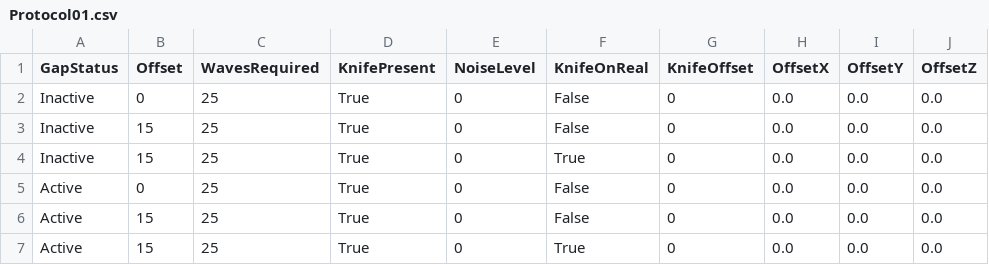
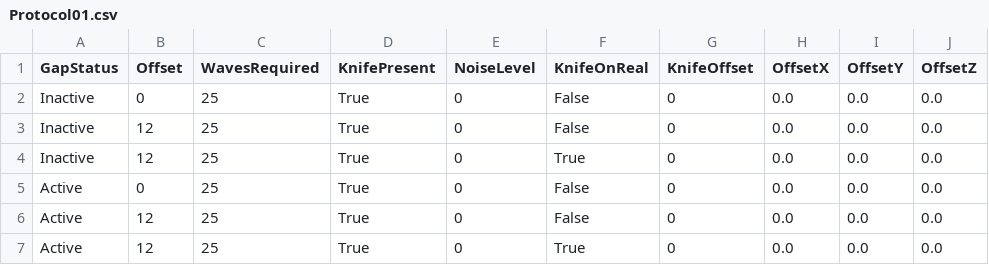
Before and after one commit to PolaviejaLab/Victoria-Discontinuity, a CSV file: Protocol/DiscontinuityFinal/Protocol01.csv, drawn as a sheet.

Commit message:
Changed offset to 12 cm

```diff
--- a/Protocol/DiscontinuityFinal/Protocol01.csv
+++ b/Protocol/DiscontinuityFinal/Protocol01.csv
@@ -2,6 +2,6 @@ GapStatus, Offset, WavesRequired, KnifePresent, NoiseLevel, KnifeOnReal, KnifeOf
 Inactive, 0, 25, True, 0, False, 0, 0.0, 0.0, 0.0
-Inactive, 15, 25, True, 0, False, 0,  0.0, 0.0, 0.0
-Inactive, 15, 25, True, 0, True, 0,  0.0, 0.0, 0.0
+Inactive, 12, 25, True, 0, False, 0,  0.0, 0.0, 0.0
+Inactive, 12, 25, True, 0, True, 0,  0.0, 0.0, 0.0
 Active, 0, 25, True, 0, False, 0, 0.0, 0.0, 0.0
-Active, 15, 25, True, 0, False, 0, 0.0, 0.0, 0.0
-Active, 15, 25, True, 0, True, 0, 0.0, 0.0, 0.0
+Active, 12, 25, True, 0, False, 0, 0.0, 0.0, 0.0
+Active, 12, 25, True, 0, True, 0, 0.0, 0.0, 0.0
```
Also changed, not shown: Protocol/DiscontinuityFinal/Protocol02.csv, Protocol/DiscontinuityFinal/Protocol03.csv, 5 other files.
